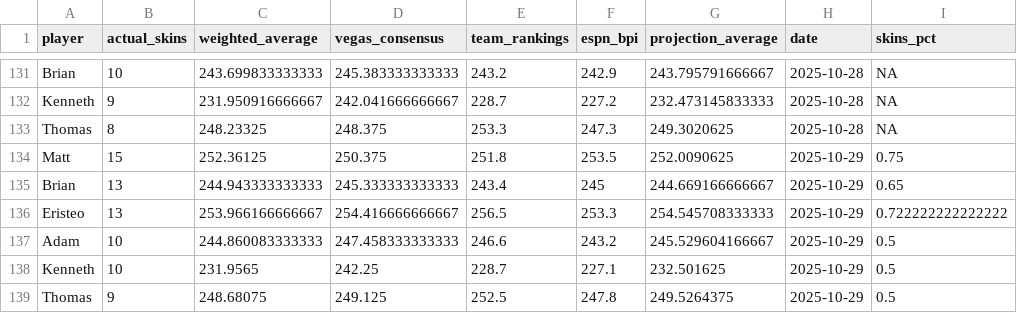
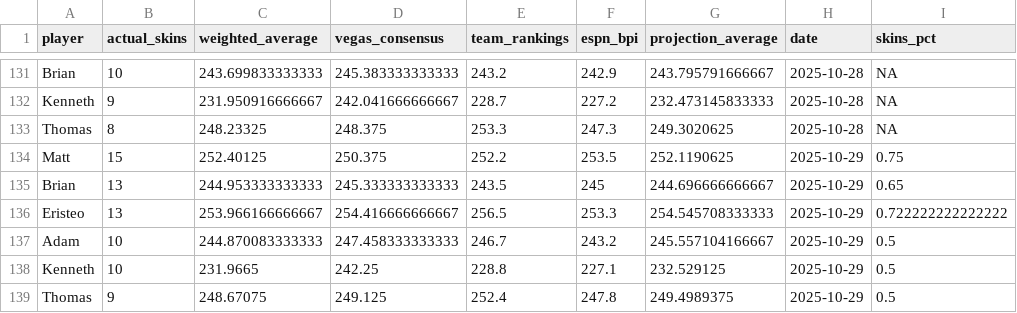
Before and after one commit to ejperez2/skins-standings, a CSV file: standings_history.csv, drawn as a sheet; only a part is shown, gaps mark what is left out; the diff names each change by its address in the sheet, - before the commit and + after, or states it on an @@ line.

```diff
--- a/standings_history.csv
+++ b/standings_history.csv
-C134 (weighted_average): 252.36125
+C134 (weighted_average): 252.40125
-E134 (team_rankings): 251.8
+E134 (team_rankings): 252.2
-G134 (projection_average): 252.0090625
+G134 (projection_average): 252.1190625
-C135 (weighted_average): 244.943333333333
+C135 (weighted_average): 244.953333333333
-E135 (team_rankings): 243.4
+E135 (team_rankings): 243.5
-G135 (projection_average): 244.669166666667
+G135 (projection_average): 244.696666666667
-C137 (weighted_average): 244.860083333333
+C137 (weighted_average): 244.870083333333
-E137 (team_rankings): 246.6
+E137 (team_rankings): 246.7
-G137 (projection_average): 245.529604166667
+G137 (projection_average): 245.557104166667
-C138 (weighted_average): 231.9565
+C138 (weighted_average): 231.9665
-E138 (team_rankings): 228.7
+E138 (team_rankings): 228.8
-G138 (projection_average): 232.501625
+G138 (projection_average): 232.529125
-C139 (weighted_average): 248.68075
+C139 (weighted_average): 248.67075
-E139 (team_rankings): 252.5
+E139 (team_rankings): 252.4
-G139 (projection_average): 249.5264375
+G139 (projection_average): 249.4989375
```
Also changed, not shown: 1 other file.
